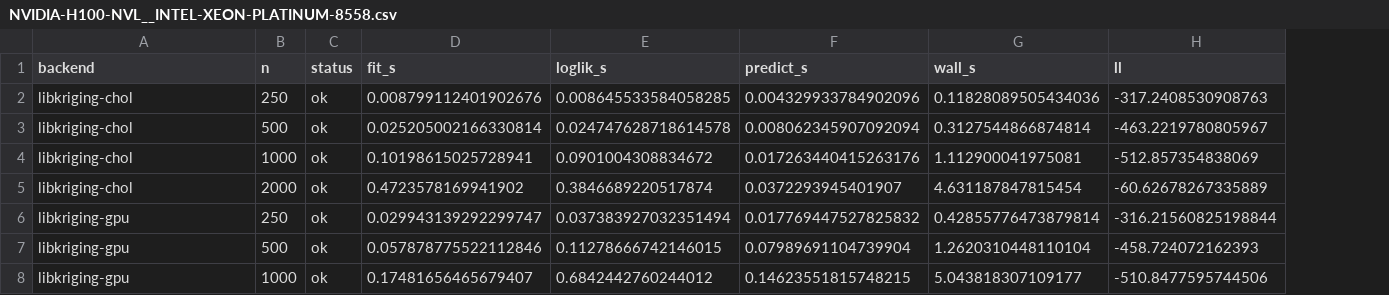
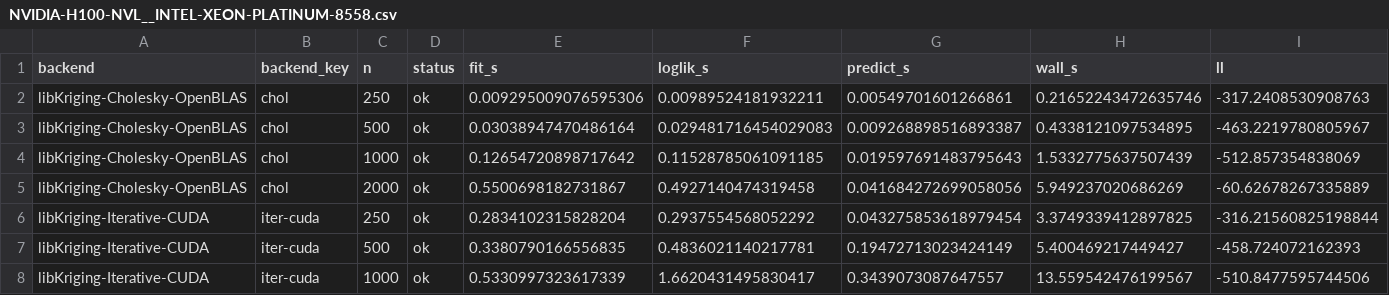
Before and after one commit to libKriging/libKriging, a CSV file: bench/gpu/results/NVIDIA-H100-NVL__INTEL-XEON-PLATINUM-8558.csv, drawn as a sheet; only a part is shown; addresses are those after the commit; the diff covers the shown part only; the diff names each change by its address in the sheet, - before the commit and + after, or states it on an @@ line.

```diff
--- a/bench/gpu/results/NVIDIA-H100-NVL__INTEL-XEON-PLATINUM-8558.csv
+++ b/bench/gpu/results/NVIDIA-H100-NVL__INTEL-XEON-PLATINUM-8558.csv
+column B (backend_key), rows 2-8: chol | chol | chol | chol | iter-cuda | iter-cuda | iter-cuda
-A2:A5 (backend): libkriging-chol
+A2:A5 (backend): libKriging-Cholesky-OpenBLAS
-E2 (fit_s): 0.008799112401902676
+E2 (fit_s): 0.009295009076595306
-F2 (loglik_s): 0.008645533584058285
+F2 (loglik_s): 0.00989524181932211
-G2 (predict_s): 0.004329933784902096
+G2 (predict_s): 0.00549701601266861
-H2 (wall_s): 0.11828089505434036
+H2 (wall_s): 0.21652243472635746
-E3 (fit_s): 0.025205002166330814
+E3 (fit_s): 0.03038947470486164
-F3 (loglik_s): 0.024747628718614578
+F3 (loglik_s): 0.029481716454029083
-G3 (predict_s): 0.008062345907092094
+G3 (predict_s): 0.009268898516893387
-H3 (wall_s): 0.3127544866874814
+H3 (wall_s): 0.4338121097534895
-E4 (fit_s): 0.10198615025728941
+E4 (fit_s): 0.12654720898717642
-F4 (loglik_s): 0.0901004308834672
+F4 (loglik_s): 0.11528785061091185
-G4 (predict_s): 0.017263440415263176
+G4 (predict_s): 0.019597691483795643
-H4 (wall_s): 1.112900041975081
+H4 (wall_s): 1.5332775637507439
-E5 (fit_s): 0.4723578169941902
+E5 (fit_s): 0.5500698182731867
-F5 (loglik_s): 0.3846689220517874
+F5 (loglik_s): 0.4927140474319458
-G5 (predict_s): 0.0372293945401907
+G5 (predict_s): 0.041684272699058056
-H5 (wall_s): 4.631187847815454
+H5 (wall_s): 5.949237020686269
-A6:A8 (backend): libkriging-gpu
+A6:A8 (backend): libKriging-Iterative-CUDA
-E6 (fit_s): 0.029943139292299747
+E6 (fit_s): 0.2834102315828204
-F6 (loglik_s): 0.037383927032351494
+F6 (loglik_s): 0.2937554568052292
-G6 (predict_s): 0.017769447527825832
+G6 (predict_s): 0.043275853618979454
-H6 (wall_s): 0.42855776473879814
+H6 (wall_s): 3.3749339412897825
-E7 (fit_s): 0.057878775522112846
+E7 (fit_s): 0.3380790166556835
-F7 (loglik_s): 0.11278666742146015
+F7 (loglik_s): 0.4836021140217781
-G7 (predict_s): 0.07989691104739904
+G7 (predict_s): 0.19472713023424149
-H7 (wall_s): 1.2620310448110104
+H7 (wall_s): 5.400469217449427
-E8 (fit_s): 0.17481656465679407
+E8 (fit_s): 0.5330997323617339
-F8 (loglik_s): 0.6842442760244012
+F8 (loglik_s): 1.6620431495830417
-G8 (predict_s): 0.14623551815748215
+G8 (predict_s): 0.3439073087647557
-H8 (wall_s): 5.043818307109177
+H8 (wall_s): 13.559542476199567
```
Also changed, not shown: 69 edited cells elsewhere in this file, 3 other files.
